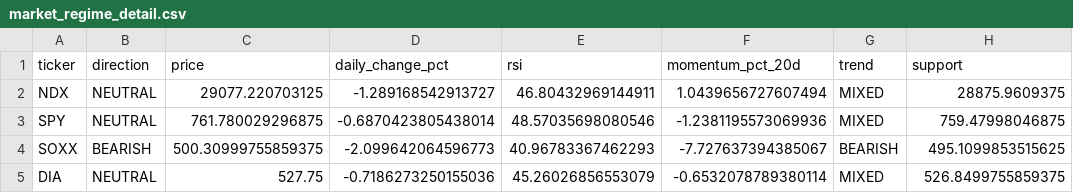
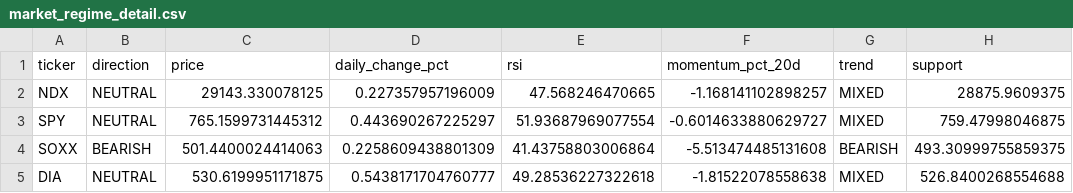
Before and after one commit to kwonbora1220/final-option-serch, a CSV file: data/analysis/market_regime_detail.csv, drawn as a sheet; only a part is shown; the diff names each change by its address in the sheet, - before the commit and + after, or states it on an @@ line.

```diff
--- a/data/analysis/market_regime_detail.csv
+++ b/data/analysis/market_regime_detail.csv
-C2 (price): 29077.220703125
+C2 (price): 29143.330078125
-D2 (daily_change_pct): -1.289168542913727
+D2 (daily_change_pct): 0.227357957196009
-E2 (rsi): 46.80432969144911
+E2 (rsi): 47.568246470665
-F2 (momentum_pct_20d): 1.0439656727607494
+F2 (momentum_pct_20d): -1.168141102898257
-C3 (price): 761.780029296875
+C3 (price): 765.1599731445312
-D3 (daily_change_pct): -0.6870423805438014
+D3 (daily_change_pct): 0.443690267225297
-E3 (rsi): 48.57035698080546
+E3 (rsi): 51.93687969077554
-F3 (momentum_pct_20d): -1.2381195573069936
+F3 (momentum_pct_20d): -0.6014633880629727
-C4 (price): 500.30999755859375
+C4 (price): 501.4400024414063
-D4 (daily_change_pct): -2.099642064596773
+D4 (daily_change_pct): 0.2258609438801309
-E4 (rsi): 40.96783367462293
+E4 (rsi): 41.43758803006864
-F4 (momentum_pct_20d): -7.727637394385067
+F4 (momentum_pct_20d): -5.513474485131608
-H4 (support): 495.1099853515625
+H4 (support): 493.30999755859375
-C5 (price): 527.75
+C5 (price): 530.6199951171875
-D5 (daily_change_pct): -0.7186273250155036
+D5 (daily_change_pct): 0.5438171704760777
-E5 (rsi): 45.26026856553079
+E5 (rsi): 49.28536227322618
-F5 (momentum_pct_20d): -0.6532078789380114
+F5 (momentum_pct_20d): -1.81522078558638
-H5 (support): 526.8499755859375
+H5 (support): 526.8400268554688
```
Also changed, not shown: data/analysis/decision.csv, data/analysis/final_report.csv, 5 other files.
